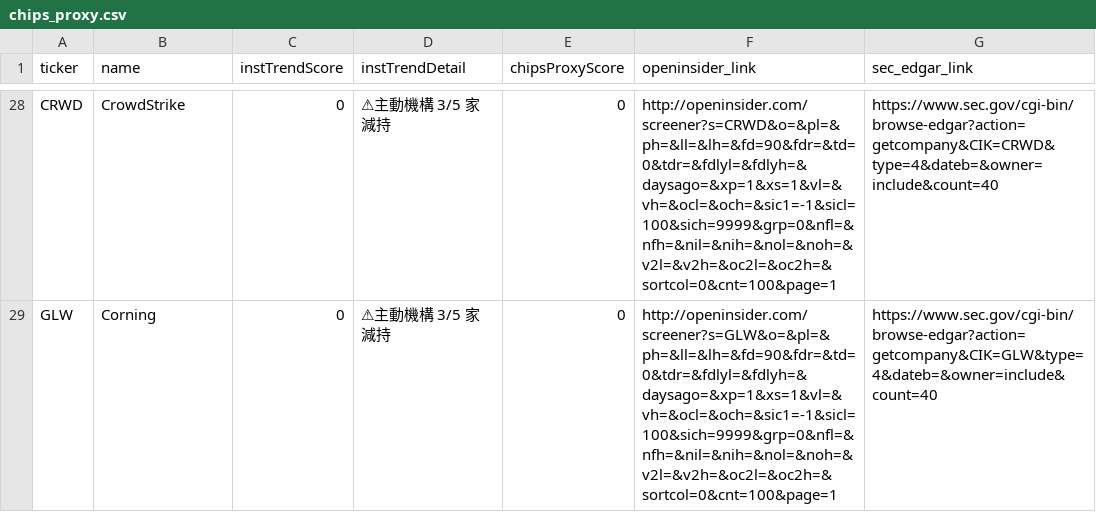
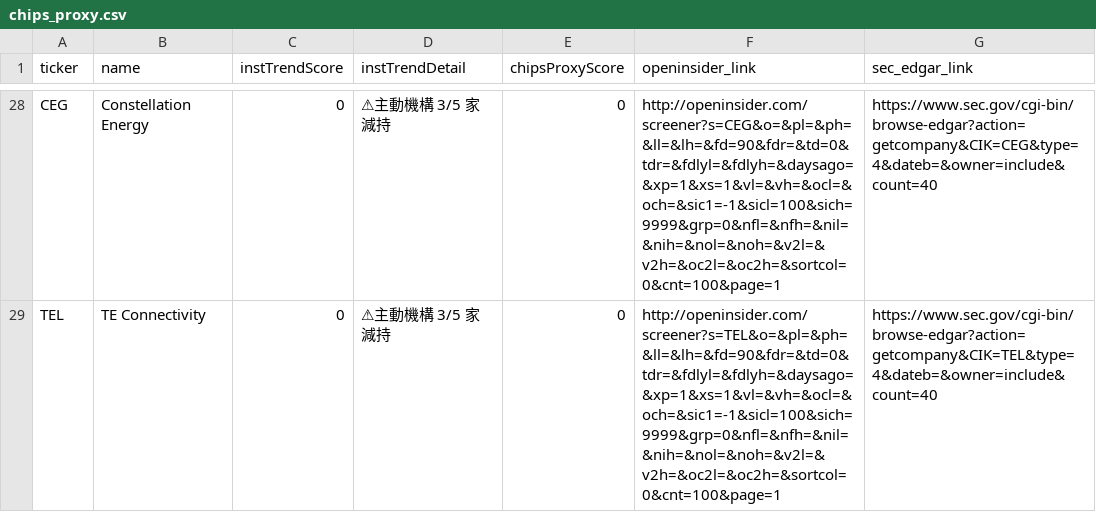
Before and after one commit to dilyschy-gif/us-stockradar, a CSV file: chips_proxy.csv, drawn as a sheet; only a part is shown, gaps mark what is left out; the diff covers the shown part only; the diff names each change by its address in the sheet, - before the commit and + after, or states it on an @@ line.

```diff
--- a/chips_proxy.csv
+++ b/chips_proxy.csv
-A28 (ticker): CRWD
+A28 (ticker): CEG
-B28 (name): CrowdStrike
+B28 (name): Constellation Energy
-F28 (openinsider_link): http://openinsider.com/screener?s=CRWD&o=&pl=&ph=&ll=&lh=&fd=90&fdr=&td=0&tdr=&fdlyl=&fdlyh=&daysago=&xp=1&xs=1&vl=&vh=&ocl=&och=&sic1=-1&sicl=100&sich=9999&grp=0&nfl=&nfh=&nil=&nih=&nol=&noh=&v2l=&v2h=&oc2l=&oc2h=&sortcol=0&cnt=100&page=1
+F28 (openinsider_link): http://openinsider.com/screener?s=CEG&o=&pl=&ph=&ll=&lh=&fd=90&fdr=&td=0&tdr=&fdlyl=&fdlyh=&daysago=&xp=1&xs=1&vl=&vh=&ocl=&och=&sic1=-1&sicl=100&sich=9999&grp=0&nfl=&nfh=&nil=&nih=&nol=&noh=&v2l=&v2h=&oc2l=&oc2h=&sortcol=0&cnt=100&page=1
-G28 (sec_edgar_link): https://www.sec.gov/cgi-bin/browse-edgar?action=getcompany&CIK=CRWD&type=4&dateb=&owner=include&count=40
+G28 (sec_edgar_link): https://www.sec.gov/cgi-bin/browse-edgar?action=getcompany&CIK=CEG&type=4&dateb=&owner=include&count=40
-A29 (ticker): GLW
+A29 (ticker): TEL
-B29 (name): Corning
+B29 (name): TE Connectivity
-F29 (openinsider_link): http://openinsider.com/screener?s=GLW&o=&pl=&ph=&ll=&lh=&fd=90&fdr=&td=0&tdr=&fdlyl=&fdlyh=&daysago=&xp=1&xs=1&vl=&vh=&ocl=&och=&sic1=-1&sicl=100&sich=9999&grp=0&nfl=&nfh=&nil=&nih=&nol=&noh=&v2l=&v2h=&oc2l=&oc2h=&sortcol=0&cnt=100&page=1
+F29 (openinsider_link): http://openinsider.com/screener?s=TEL&o=&pl=&ph=&ll=&lh=&fd=90&fdr=&td=0&tdr=&fdlyl=&fdlyh=&daysago=&xp=1&xs=1&vl=&vh=&ocl=&och=&sic1=-1&sicl=100&sich=9999&grp=0&nfl=&nfh=&nil=&nih=&nol=&noh=&v2l=&v2h=&oc2l=&oc2h=&sortcol=0&cnt=100&page=1
-G29 (sec_edgar_link): https://www.sec.gov/cgi-bin/browse-edgar?action=getcompany&CIK=GLW&type=4&dateb=&owner=include&count=40
+G29 (sec_edgar_link): https://www.sec.gov/cgi-bin/browse-edgar?action=getcompany&CIK=TEL&type=4&dateb=&owner=include&count=40
```
Also changed, not shown: 8 added rows, 8 removed rows, 3 moved rows and 18 edited cells elsewhere in this file, 1 other file.
